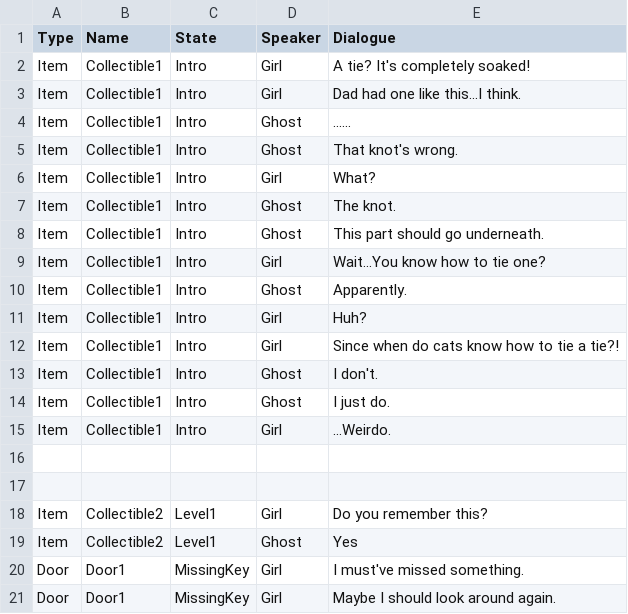
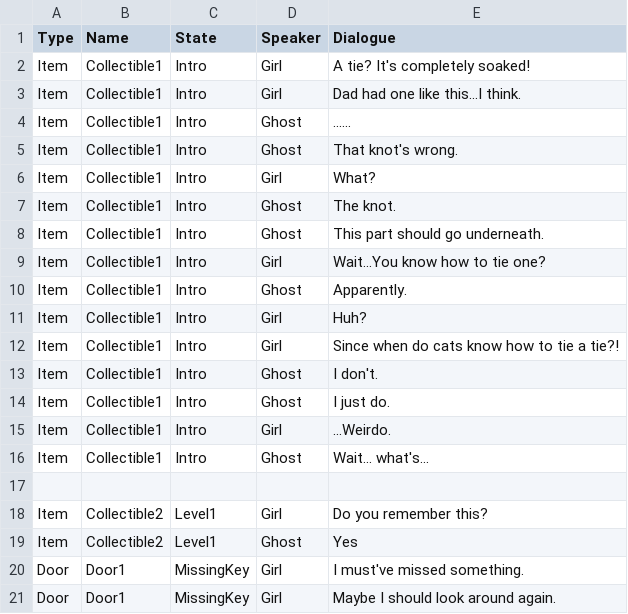
Before and after one commit to Scope-Creep-Studios/A-Way-Home, a CSV file: Assets/Dialogue.csv, drawn as a sheet; the diff names each change by its address in the sheet, - before the commit and + after, or states it on an @@ line.

```diff
--- a/Assets/Dialogue.csv
+++ b/Assets/Dialogue.csv
-row 16: (empty)
+row 16: Item | Collectible1 | Intro | Ghost | Wait... what's...
```
Also changed, not shown: 21 other files.
